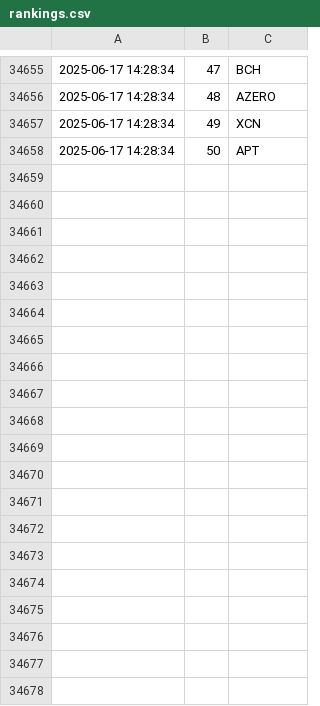
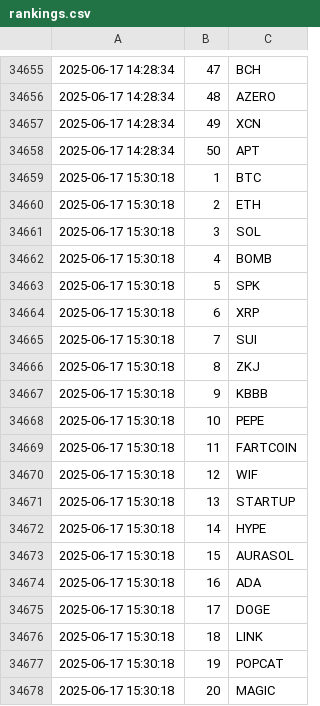
Before and after one commit to jan-mon/mexcrank, a CSV file: rankings.csv, drawn as a sheet; only a part is shown, gaps mark what is left out; the diff covers the shown part only; the diff names each change by its address in the sheet, - before the commit and + after, or states it on an @@ line.

```diff
--- a/rankings.csv
+++ b/rankings.csv
+row 34659: 2025-06-17 15:30:18 | 1 | BTC
+row 34660: 2025-06-17 15:30:18 | 2 | ETH
+row 34661: 2025-06-17 15:30:18 | 3 | SOL
+row 34662: 2025-06-17 15:30:18 | 4 | BOMB
+row 34663: 2025-06-17 15:30:18 | 5 | SPK
+row 34664: 2025-06-17 15:30:18 | 6 | XRP
+row 34665: 2025-06-17 15:30:18 | 7 | SUI
+row 34666: 2025-06-17 15:30:18 | 8 | ZKJ
+row 34667: 2025-06-17 15:30:18 | 9 | KBBB
+row 34668: 2025-06-17 15:30:18 | 10 | PEPE
+row 34669: 2025-06-17 15:30:18 | 11 | FARTCOIN
+row 34670: 2025-06-17 15:30:18 | 12 | WIF
+row 34671: 2025-06-17 15:30:18 | 13 | STARTUP
+row 34672: 2025-06-17 15:30:18 | 14 | HYPE
+row 34673: 2025-06-17 15:30:18 | 15 | AURASOL
+row 34674: 2025-06-17 15:30:18 | 16 | ADA
+row 34675: 2025-06-17 15:30:18 | 17 | DOGE
+row 34676: 2025-06-17 15:30:18 | 18 | LINK
+row 34677: 2025-06-17 15:30:18 | 19 | POPCAT
+row 34678: 2025-06-17 15:30:18 | 20 | MAGIC
```
Also changed, not shown: 30 added rows elsewhere in this file.
